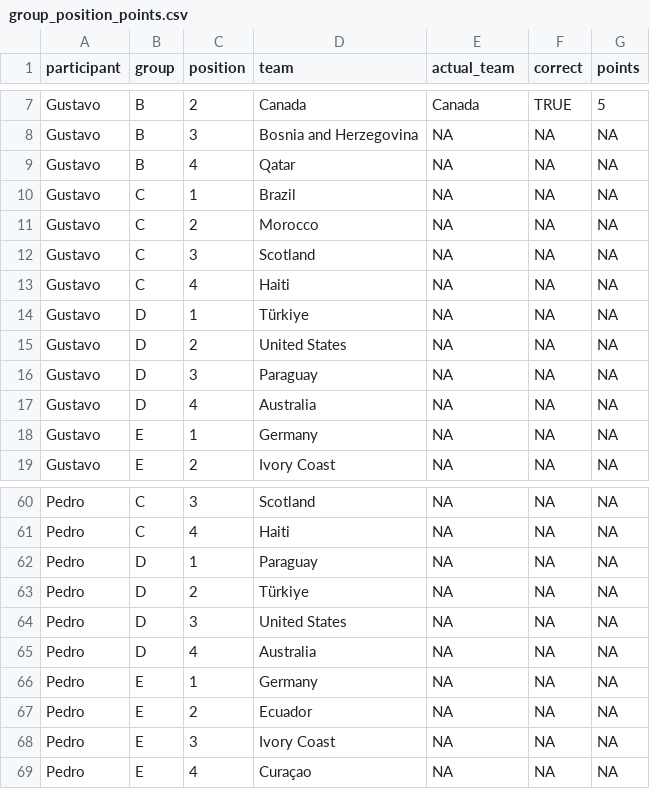
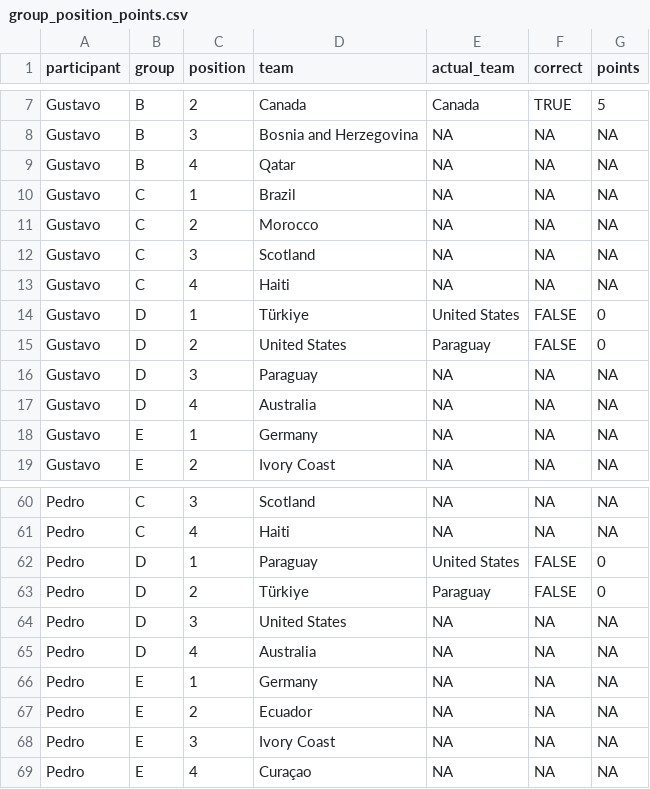
Before and after one commit to pedrosant-anna/bolao-copa-2026-x7q9p, a CSV file: data/scored_outputs/group_position_points.csv, drawn as a sheet; only a part is shown, gaps mark what is left out.

```diff
--- a/data/scored_outputs/group_position_points.csv
+++ b/data/scored_outputs/group_position_points.csv
@@ -13,4 +13,4 @@ Gustavo,C,3,Scotland,NA,NA,NA
 Gustavo,C,4,Haiti,NA,NA,NA
-Gustavo,D,1,Türkiye,NA,NA,NA
-Gustavo,D,2,United States,NA,NA,NA
+Gustavo,D,1,Türkiye,United States,FALSE,0
+Gustavo,D,2,United States,Paraguay,FALSE,0
 Gustavo,D,3,Paraguay,NA,NA,NA
@@ -61,4 +61,4 @@ Pedro,C,3,Scotland,NA,NA,NA
 Pedro,C,4,Haiti,NA,NA,NA
-Pedro,D,1,Paraguay,NA,NA,NA
-Pedro,D,2,Türkiye,NA,NA,NA
+Pedro,D,1,Paraguay,United States,FALSE,0
+Pedro,D,2,Türkiye,Paraguay,FALSE,0
 Pedro,D,3,United States,NA,NA,NA
```
Also changed, not shown: data/results/actual_results.csv, data/scored_outputs/match_points.csv, 2 other files.
